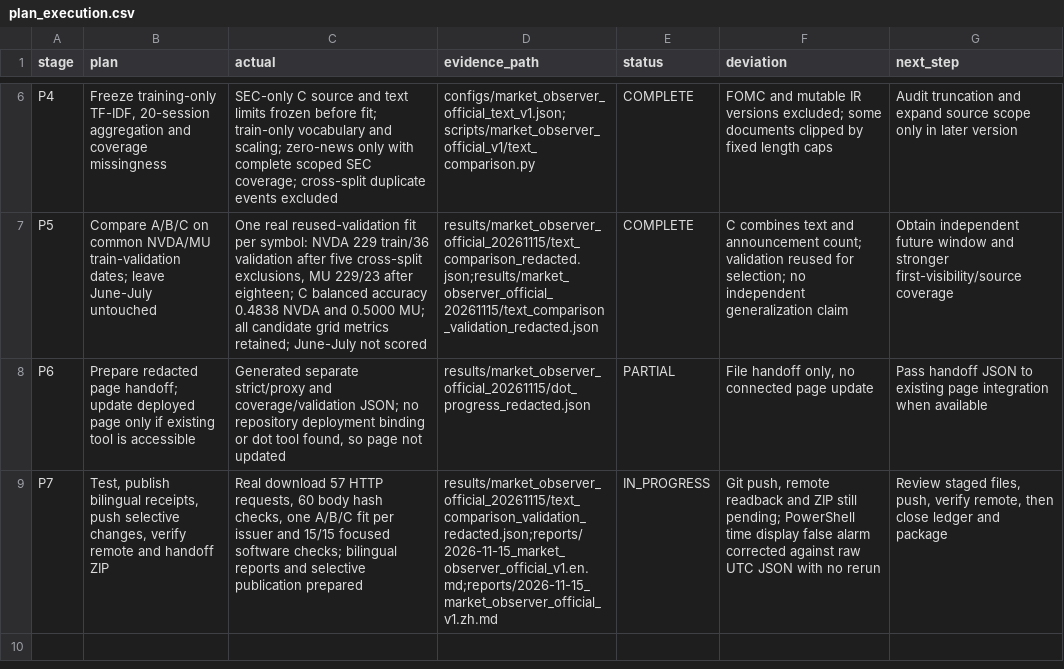
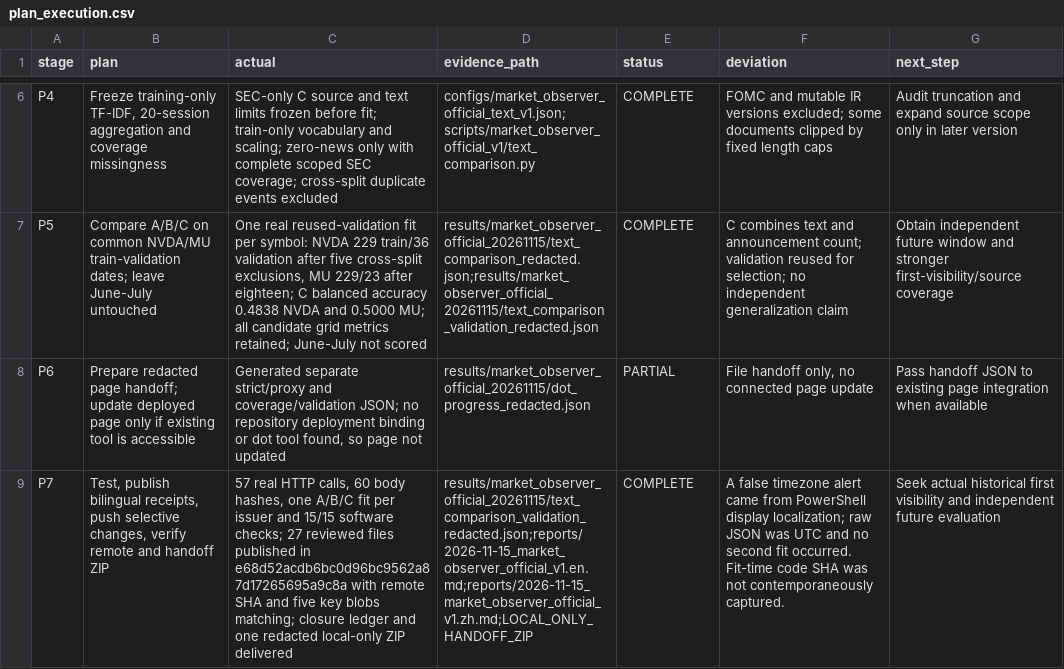
Before and after one commit to wuzhuheng007-spec/financial-text-embedding-stability, a CSV file: results/market_observer_official_20261115/plan_execution.csv, drawn as a sheet; only a part is shown, gaps mark what is left out; the diff names each change by its address in the sheet, - before the commit and + after, or states it on an @@ line.

Commit message:
Close official corpus plan and publication receipt

```diff
--- a/results/market_observer_official_20261115/plan_execution.csv
+++ b/results/market_observer_official_20261115/plan_execution.csv
-C9 (actual): Real download 57 HTTP requests, 60 body hash checks, one A/B/C fit per issuer and 15/15 focused software checks; bilingual reports and selective publication prepared
+C9 (actual): 57 real HTTP calls, 60 body hashes, one A/B/C fit per issuer and 15/15 software checks; 27 reviewed files published in e68d52acdb6bc0d96bc9562a87d17265695a9c8a with remote SHA and five key blobs matching; closure ledger and one redacted local-only ZIP delivered
-D9 (evidence_path): results/market_observer_official_20261115/text_comparison_validation_redacted.json;reports/2026-11-15_market_observer_official_v1.en.md;reports/2026-11-15_market_observer_official_v1.zh.md
+D9 (evidence_path): results/market_observer_official_20261115/text_comparison_validation_redacted.json;reports/2026-11-15_market_observer_official_v1.en.md;reports/2026-11-15_market_observer_official_v1.zh.md;LOCAL_ONLY_HANDOFF_ZIP
-E9 (status): IN_PROGRESS
+E9 (status): COMPLETE
-F9 (deviation): Git push, remote readback and ZIP still pending; PowerShell time display false alarm corrected against raw UTC JSON with no rerun
+F9 (deviation): A false timezone alert came from PowerShell display localization; raw JSON was UTC and no second fit occurred. Fit-time code SHA was not contemporaneously captured.
-G9 (next_step): Review staged files, push, verify remote, then close ledger and package
+G9 (next_step): Seek actual historical first visibility and independent future evaluation
```
